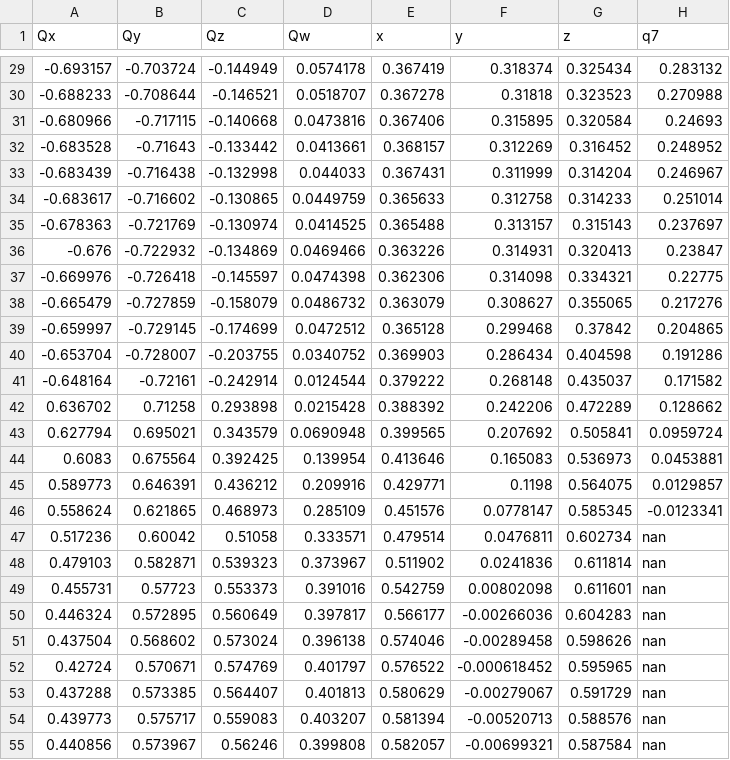
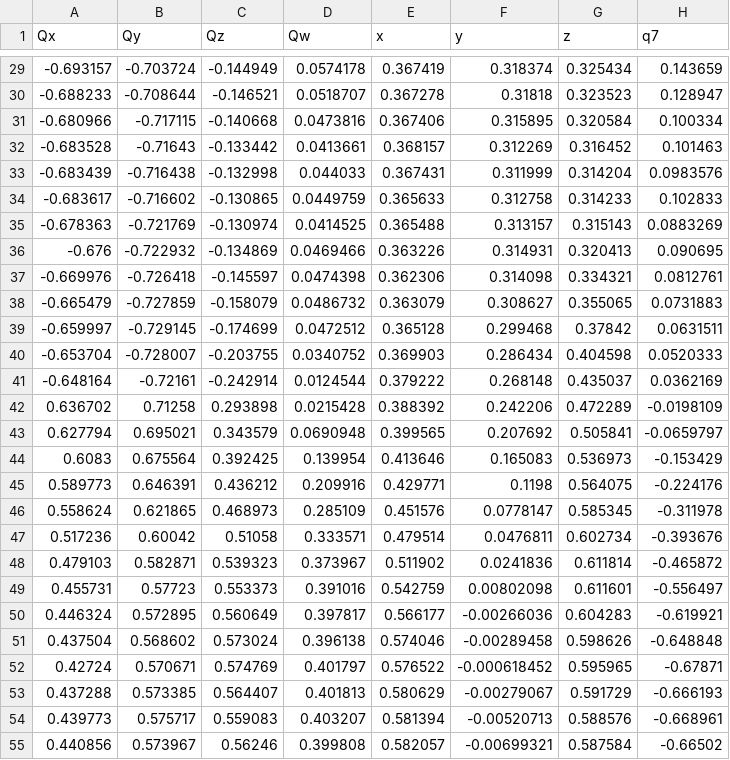
Before and after one commit to federicolozer/humanlike_moving_robot, a CSV file: data/dataset/pick_and_place_on_box.csv, drawn as a sheet; only a part is shown, gaps mark what is left out; the diff covers the shown part only.

```diff
--- a/data/dataset/pick_and_place_on_box.csv
+++ b/data/dataset/pick_and_place_on_box.csv
@@ -29,27 +29,27 @@ Qx, Qy, Qz, Qw, x, y, z, q7
--0.693157,-0.703724,-0.144949,0.0574178,0.367419,0.318374,0.325434,0.283132
--0.688233,-0.708644,-0.146521,0.0518707,0.367278,0.31818,0.323523,0.270988
--0.680966,-0.717115,-0.140668,0.0473816,0.367406,0.315895,0.320584,0.24693
--0.683528,-0.71643,-0.133442,0.0413661,0.368157,0.312269,0.316452,0.248952
--0.683439,-0.716438,-0.132998,0.044033,0.367431,0.311999,0.314204,0.246967
--0.683617,-0.716602,-0.130865,0.0449759,0.365633,0.312758,0.314233,0.251014
--0.678363,-0.721769,-0.130974,0.0414525,0.365488,0.313157,0.315143,0.237697
--0.676,-0.722932,-0.134869,0.0469466,0.363226,0.314931,0.320413,0.23847
--0.669976,-0.726418,-0.145597,0.0474398,0.362306,0.314098,0.334321,0.22775
--0.665479,-0.727859,-0.158079,0.0486732,0.363079,0.308627,0.355065,0.217276
--0.659997,-0.729145,-0.174699,0.0472512,0.365128,0.299468,0.37842,0.204865
--0.653704,-0.728007,-0.203755,0.0340752,0.369903,0.286434,0.404598,0.191286
--0.648164,-0.72161,-0.242914,0.0124544,0.379222,0.268148,0.435037,0.171582
-0.636702,0.71258,0.293898,0.0215428,0.388392,0.242206,0.472289,0.128662
-0.627794,0.695021,0.343579,0.0690948,0.399565,0.207692,0.505841,0.0959724
-0.6083,0.675564,0.392425,0.139954,0.413646,0.165083,0.536973,0.0453881
-0.589773,0.646391,0.436212,0.209916,0.429771,0.1198,0.564075,0.0129857
-0.558624,0.621865,0.468973,0.285109,0.451576,0.0778147,0.585345,-0.0123341
-0.517236,0.60042,0.51058,0.333571,0.479514,0.0476811,0.602734,nan
-0.479103,0.582871,0.539323,0.373967,0.511902,0.0241836,0.611814,nan
-0.455731,0.57723,0.553373,0.391016,0.542759,0.00802098,0.611601,nan
-0.446324,0.572895,0.560649,0.397817,0.566177,-0.00266036,0.604283,nan
-0.437504,0.568602,0.573024,0.396138,0.574046,-0.00289458,0.598626,nan
-0.42724,0.570671,0.574769,0.401797,0.576522,-0.000618452,0.595965,nan
-0.437288,0.573385,0.564407,0.401813,0.580629,-0.00279067,0.591729,nan
-0.439773,0.575717,0.559083,0.403207,0.581394,-0.00520713,0.588576,nan
-0.440856,0.573967,0.56246,0.399808,0.582057,-0.00699321,0.587584,nan
+-0.693157,-0.703724,-0.144949,0.0574178,0.367419,0.318374,0.325434,0.143659
+-0.688233,-0.708644,-0.146521,0.0518707,0.367278,0.31818,0.323523,0.128947
+-0.680966,-0.717115,-0.140668,0.0473816,0.367406,0.315895,0.320584,0.100334
+-0.683528,-0.71643,-0.133442,0.0413661,0.368157,0.312269,0.316452,0.101463
+-0.683439,-0.716438,-0.132998,0.044033,0.367431,0.311999,0.314204,0.0983576
+-0.683617,-0.716602,-0.130865,0.0449759,0.365633,0.312758,0.314233,0.102833
+-0.678363,-0.721769,-0.130974,0.0414525,0.365488,0.313157,0.315143,0.0883269
+-0.676,-0.722932,-0.134869,0.0469466,0.363226,0.314931,0.320413,0.090695
+-0.669976,-0.726418,-0.145597,0.0474398,0.362306,0.314098,0.334321,0.0812761
+-0.665479,-0.727859,-0.158079,0.0486732,0.363079,0.308627,0.355065,0.0731883
+-0.659997,-0.729145,-0.174699,0.0472512,0.365128,0.299468,0.37842,0.0631511
+-0.653704,-0.728007,-0.203755,0.0340752,0.369903,0.286434,0.404598,0.0520333
+-0.648164,-0.72161,-0.242914,0.0124544,0.379222,0.268148,0.435037,0.0362169
+0.636702,0.71258,0.293898,0.0215428,0.388392,0.242206,0.472289,-0.0198109
+0.627794,0.695021,0.343579,0.0690948,0.399565,0.207692,0.505841,-0.0659797
+0.6083,0.675564,0.392425,0.139954,0.413646,0.165083,0.536973,-0.153429
+0.589773,0.646391,0.436212,0.209916,0.429771,0.1198,0.564075,-0.224176
+0.558624,0.621865,0.468973,0.285109,0.451576,0.0778147,0.585345,-0.311978
+0.517236,0.60042,0.51058,0.333571,0.479514,0.0476811,0.602734,-0.393676
+0.479103,0.582871,0.539323,0.373967,0.511902,0.0241836,0.611814,-0.465872
+0.455731,0.57723,0.553373,0.391016,0.542759,0.00802098,0.611601,-0.556497
+0.446324,0.572895,0.560649,0.397817,0.566177,-0.00266036,0.604283,-0.619921
+0.437504,0.568602,0.573024,0.396138,0.574046,-0.00289458,0.598626,-0.648848
+0.42724,0.570671,0.574769,0.401797,0.576522,-0.000618452,0.595965,-0.67871
+0.437288,0.573385,0.564407,0.401813,0.580629,-0.00279067,0.591729,-0.666193
+0.439773,0.575717,0.559083,0.403207,0.581394,-0.00520713,0.588576,-0.668961
+0.440856,0.573967,0.56246,0.399808,0.582057,-0.00699321,0.587584,-0.66502
```
Also changed, not shown: 100 edited cells elsewhere in this file, data/dataset/stack_bricks.csv, data/results/pnp_4bricks/O_EE_exp.csv, 51 other files.
